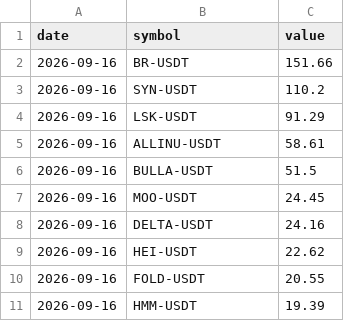
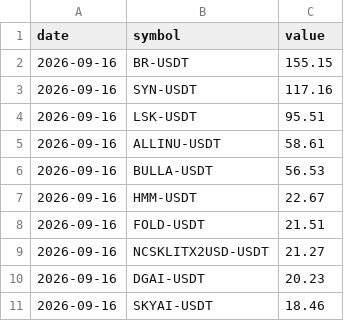
Before and after one commit to Ledrec/Bot, a CSV file: bingx_top_10_futures_changes.csv, drawn as a sheet.

```diff
--- a/bingx_top_10_futures_changes.csv
+++ b/bingx_top_10_futures_changes.csv
@@ -1,11 +1,11 @@
 date,symbol,value
-2026-09-16,BR-USDT,151.66
-2026-09-16,SYN-USDT,110.2
-2026-09-16,LSK-USDT,91.29
+2026-09-16,BR-USDT,155.15
+2026-09-16,SYN-USDT,117.16
+2026-09-16,LSK-USDT,95.51
 2026-09-16,ALLINU-USDT,58.61
-2026-09-16,BULLA-USDT,51.5
-2026-09-16,MOO-USDT,24.45
-2026-09-16,DELTA-USDT,24.16
-2026-09-16,HEI-USDT,22.62
-2026-09-16,FOLD-USDT,20.55
-2026-09-16,HMM-USDT,19.39
+2026-09-16,BULLA-USDT,56.53
+2026-09-16,HMM-USDT,22.67
+2026-09-16,FOLD-USDT,21.51
+2026-09-16,NCSKLITX2USD-USDT,21.27
+2026-09-16,DGAI-USDT,20.23
+2026-09-16,SKYAI-USDT,18.46
```
